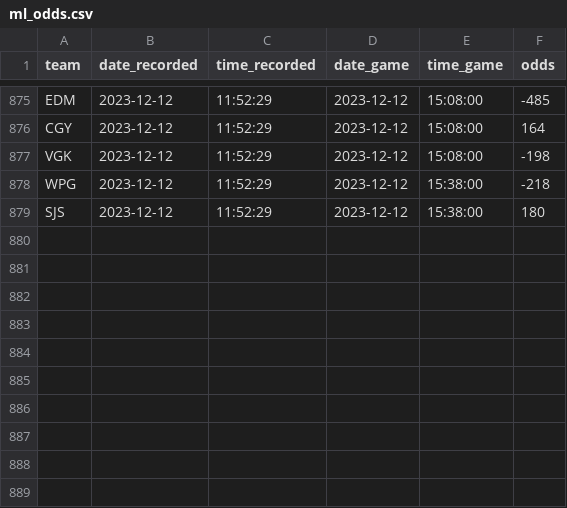
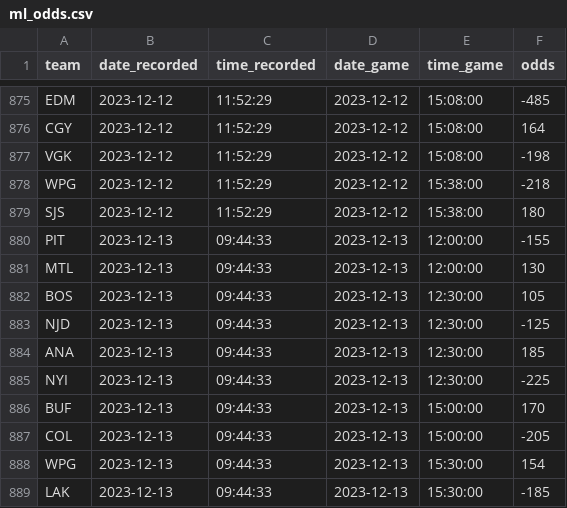
Before and after one commit to michalekb11/NHL-expected-goals, a CSV file: data/daily/odds/ml_odds.csv, drawn as a sheet; only a part is shown, gaps mark what is left out; the diff names each change by its address in the sheet, - before the commit and + after, or states it on an @@ line.

```diff
--- a/data/daily/odds/ml_odds.csv
+++ b/data/daily/odds/ml_odds.csv
+row 880: PIT | 2023-12-13 | 09:44:33 | 2023-12-13 | 12:00:00 | -155
+row 881: MTL | 2023-12-13 | 09:44:33 | 2023-12-13 | 12:00:00 | 130
+row 882: BOS | 2023-12-13 | 09:44:33 | 2023-12-13 | 12:30:00 | 105
+row 883: NJD | 2023-12-13 | 09:44:33 | 2023-12-13 | 12:30:00 | -125
+row 884: ANA | 2023-12-13 | 09:44:33 | 2023-12-13 | 12:30:00 | 185
+row 885: NYI | 2023-12-13 | 09:44:33 | 2023-12-13 | 12:30:00 | -225
+row 886: BUF | 2023-12-13 | 09:44:33 | 2023-12-13 | 15:00:00 | 170
+row 887: COL | 2023-12-13 | 09:44:33 | 2023-12-13 | 15:00:00 | -205
+row 888: WPG | 2023-12-13 | 09:44:33 | 2023-12-13 | 15:30:00 | 154
+row 889: LAK | 2023-12-13 | 09:44:33 | 2023-12-13 | 15:30:00 | -185
```
Also changed, not shown: data/daily/DF_projected_goalies.csv, data/daily/odds/60min_odds.csv, 5 other files.
